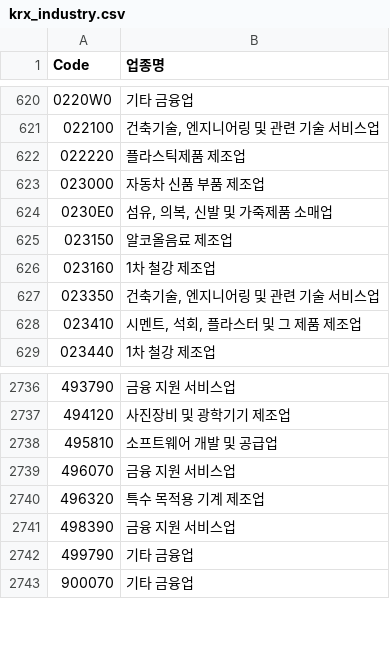
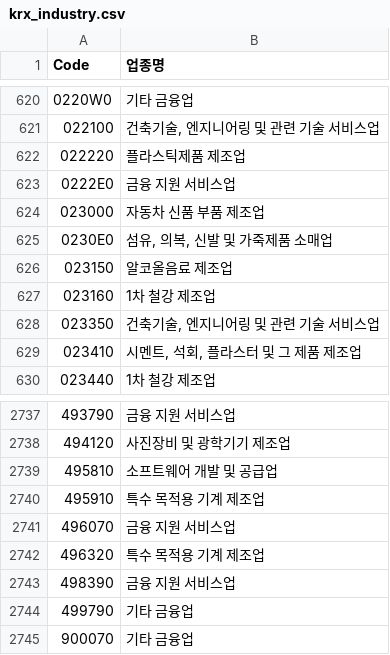
Before and after one commit to shinkiyeol9814-droid/stockapp, a CSV file: data/listing/krx_industry.csv, drawn as a sheet; only a part is shown, gaps mark what is left out.

```diff
--- a/data/listing/krx_industry.csv
+++ b/data/listing/krx_industry.csv
@@ -622,2 +622,3 @@ Code,업종명
 022220,플라스틱제품 제조업
+0222E0,금융 지원 서비스업
 023000,자동차 신품 부품 제조업
@@ -2738,2 +2739,3 @@ Code,업종명
 495810,소프트웨어 개발 및 공급업
+495910,특수 목적용 기계 제조업
 496070,금융 지원 서비스업
```
Also changed, not shown: data/listing/krx_listing.csv, 4 other files.
